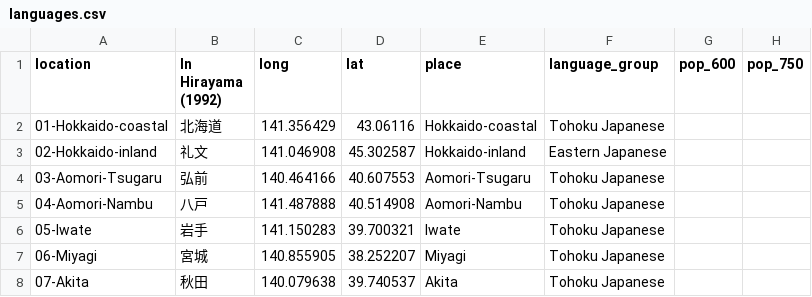
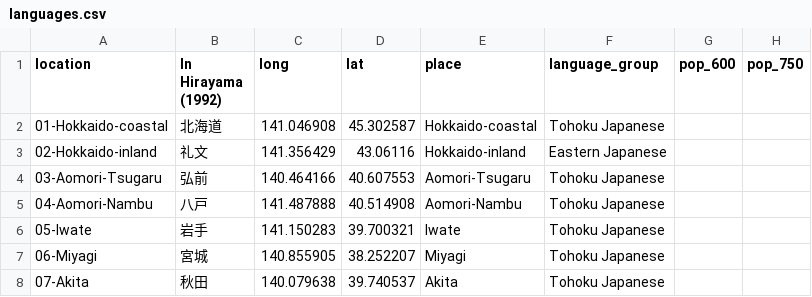
Before and after one commit to BonnieMcLean/JaponicSensoryLex, a CSV file: languages.csv, drawn as a sheet; only a part is shown; the diff names each change by its address in the sheet, - before the commit and + after, or states it on an @@ line.

Commit message:
Update languages.csv

```diff
--- a/languages.csv
+++ b/languages.csv
-C2 (long): 141.356429
+C2 (long): 141.046908
-D2 (lat): 43.06116
+D2 (lat): 45.302587
-C3 (long): 141.046908
+C3 (long): 141.356429
-D3 (lat): 45.302587
+D3 (lat): 43.06116
```
